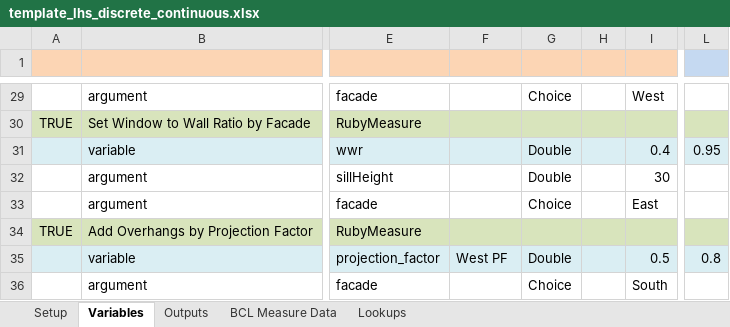
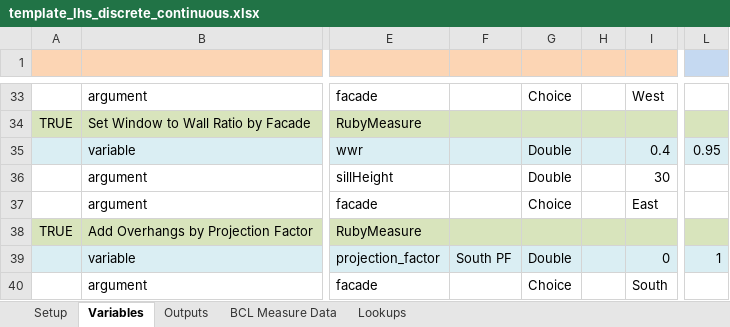
Before and after one commit to NREL/OpenStudio-analysis-spreadsheet, an Excel workbook: projects/template_lhs_discrete_continuous.xlsx, sheet Variables, drawn as a sheet; only a part is shown, gaps mark what is left out; values as stored, in another font and other column widths than the file's, no borders; addresses are those after the commit; the diff covers the shown part only; the diff names each change by its address in the sheet, - before the commit and + after, or states it on an @@ line.

```diff
--- a/projects/template_lhs_discrete_continuous.xlsx (sheet Variables)
+++ b/projects/template_lhs_discrete_continuous.xlsx (sheet Variables)
-F39: West PF
+F39: South PF
-I39: 0.5
+I39: 0
-L39: 0.8
+L39: 1
```
Also changed, not shown: 9 added rows elsewhere in this sheet, sheet Setup, 2 other files.
